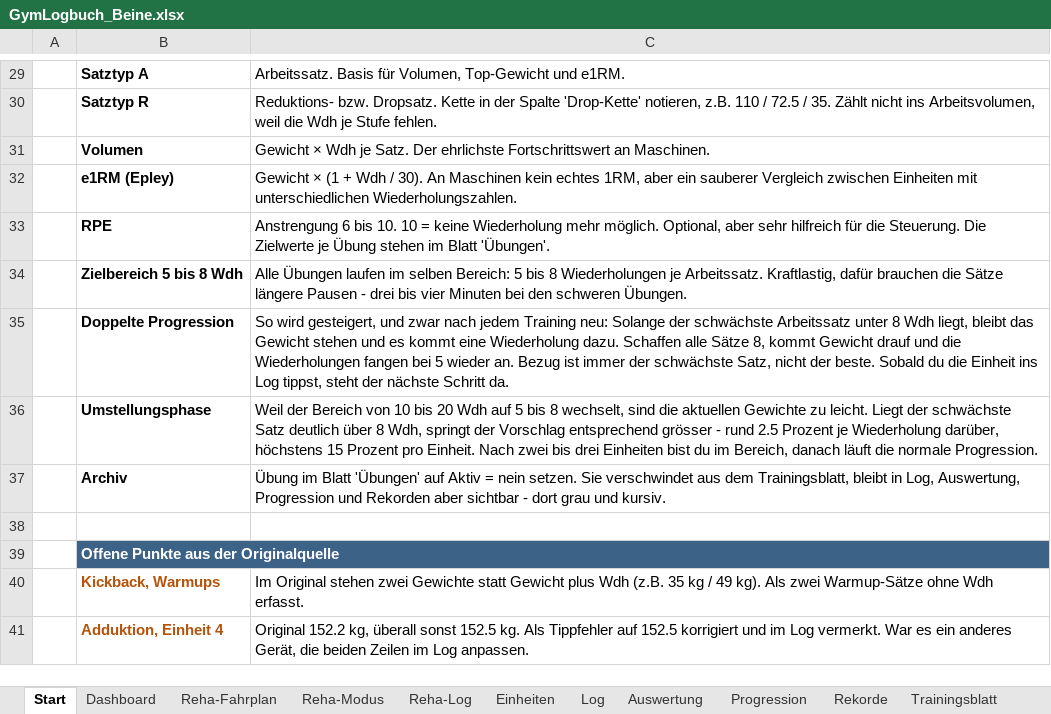
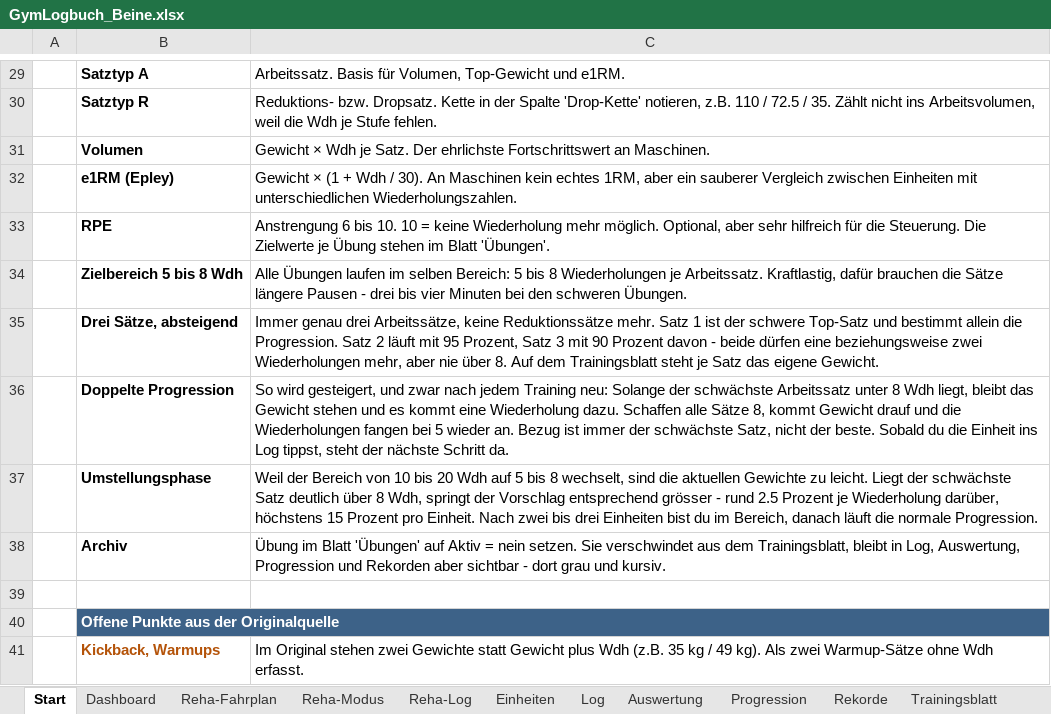
Before and after one commit to Ghostburaq/Burak, an Excel workbook: gym/GymLogbuch_Beine.xlsx, sheet Start, drawn as a sheet; only a part is shown, gaps mark what is left out; the shorter side is filled out with more unchanged rows; values as stored, in another font and other column widths than the file's, no borders; the diff names each change by its address in the sheet, - before the commit and + after, or states it on an @@ line.

```diff
--- a/gym/GymLogbuch_Beine.xlsx (sheet Start)
+++ b/gym/GymLogbuch_Beine.xlsx (sheet Start)
+row 35:  | Drei Sätze, absteigend | Immer genau drei Arbeitssätze, keine Reduktionssätze mehr. Satz 1 ist der schwere Top-Satz und bestimmt allein die Progression. Satz 2 läuft mit 95 Prozent, Satz 3 mit 90 Prozent davon - beide dürfen eine beziehungsweise zwei Wiederholungen mehr, aber nie über 8. Auf dem Trainingsblatt steht je Satz das eigene Gewicht.
```
Also changed, not shown: sheet Trainingsblatt, formulas that keep their value, charts or pictures, gym/GymLogbuch_Beine_PreOP.xlsx, 4 other files.
